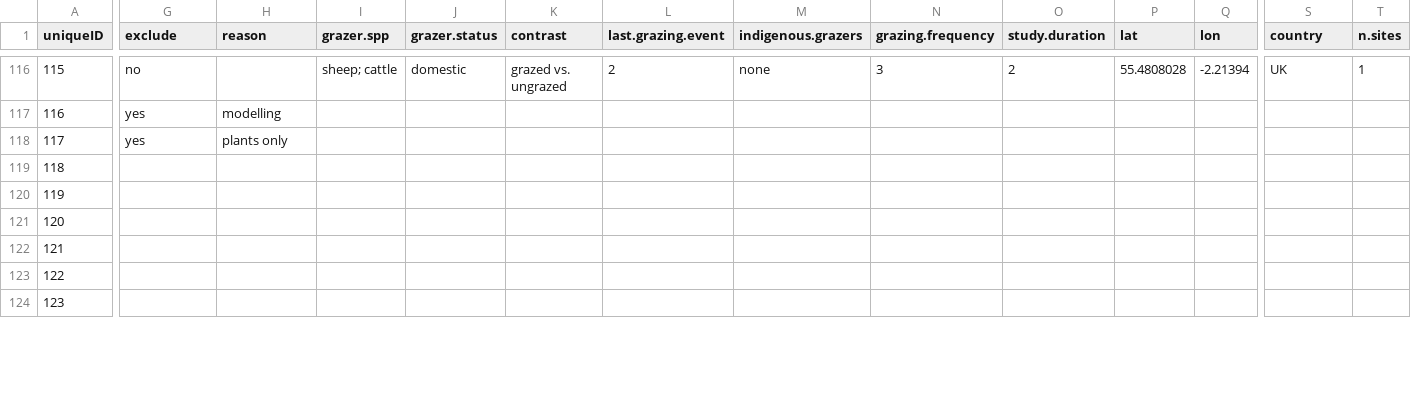
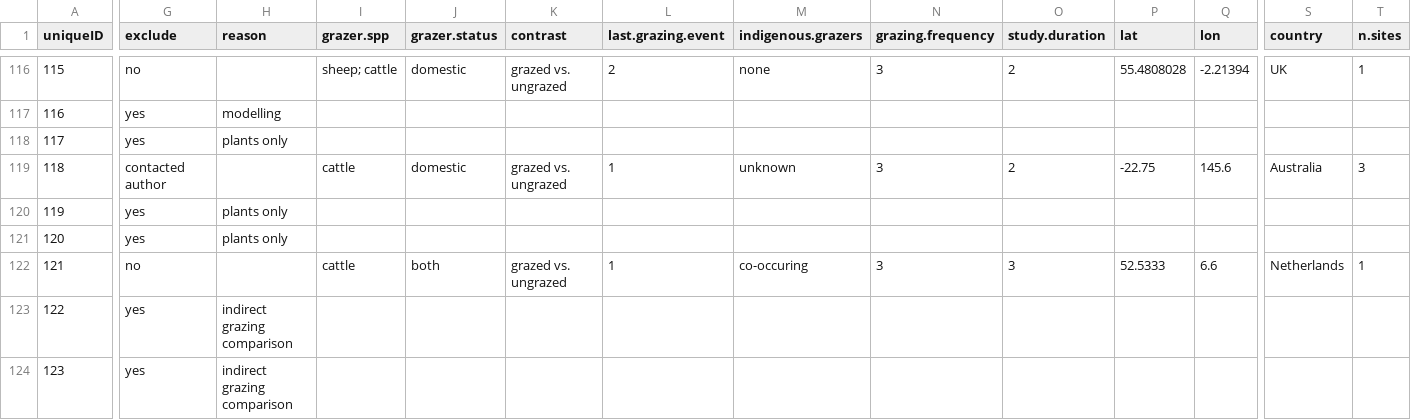
Before and after one commit to afilazzola/grazing.meta, a CSV file: data/evidence.csv, drawn as a sheet; only a part is shown, gaps mark what is left out; the diff covers the shown part only; the diff names each change by its address in the sheet, - before the commit and + after, or states it on an @@ line.

```diff
--- a/data/evidence.csv
+++ b/data/evidence.csv
-G119 (exclude): (empty)
+G119 (exclude): contacted author
-I119 (grazer.spp): (empty)
+I119 (grazer.spp): cattle
-J119 (grazer.status): (empty)
+J119 (grazer.status): domestic
-K119 (contrast): (empty)
+K119 (contrast): grazed vs. ungrazed
-L119 (last.grazing.event): (empty)
+L119 (last.grazing.event): 1
-M119 (indigenous.grazers): (empty)
+M119 (indigenous.grazers): unknown
-N119 (grazing.frequency): (empty)
+N119 (grazing.frequency): 3
-O119 (study.duration): (empty)
+O119 (study.duration): 2
-P119 (lat): (empty)
+P119 (lat): -22.75
-Q119 (lon): (empty)
+Q119 (lon): 145.6
-S119 (country): (empty)
+S119 (country): Australia
-T119 (n.sites): (empty)
+T119 (n.sites): 3
-G120:G121 (exclude): (empty)
+G120:G121 (exclude): yes
-H120:H121 (reason): (empty)
+H120:H121 (reason): plants only
-G122 (exclude): (empty)
+G122 (exclude): no
-I122 (grazer.spp): (empty)
+I122 (grazer.spp): cattle
-J122 (grazer.status): (empty)
+J122 (grazer.status): both
-K122 (contrast): (empty)
+K122 (contrast): grazed vs. ungrazed
-L122 (last.grazing.event): (empty)
+L122 (last.grazing.event): 1
-M122 (indigenous.grazers): (empty)
+M122 (indigenous.grazers): co-occuring
-N122 (grazing.frequency): (empty)
+N122 (grazing.frequency): 3
-O122 (study.duration): (empty)
+O122 (study.duration): 3
-P122 (lat): (empty)
+P122 (lat): 52.5333
-Q122 (lon): (empty)
+Q122 (lon): 6.6
-S122 (country): (empty)
+S122 (country): Netherlands
-T122 (n.sites): (empty)
+T122 (n.sites): 1
-G123:G124 (exclude): (empty)
+G123:G124 (exclude): yes
-H123:H124 (reason): (empty)
+H123:H124 (reason): indirect grazing comparison
```
Also changed, not shown: 158 edited cells elsewhere in this file, 2 other files.
